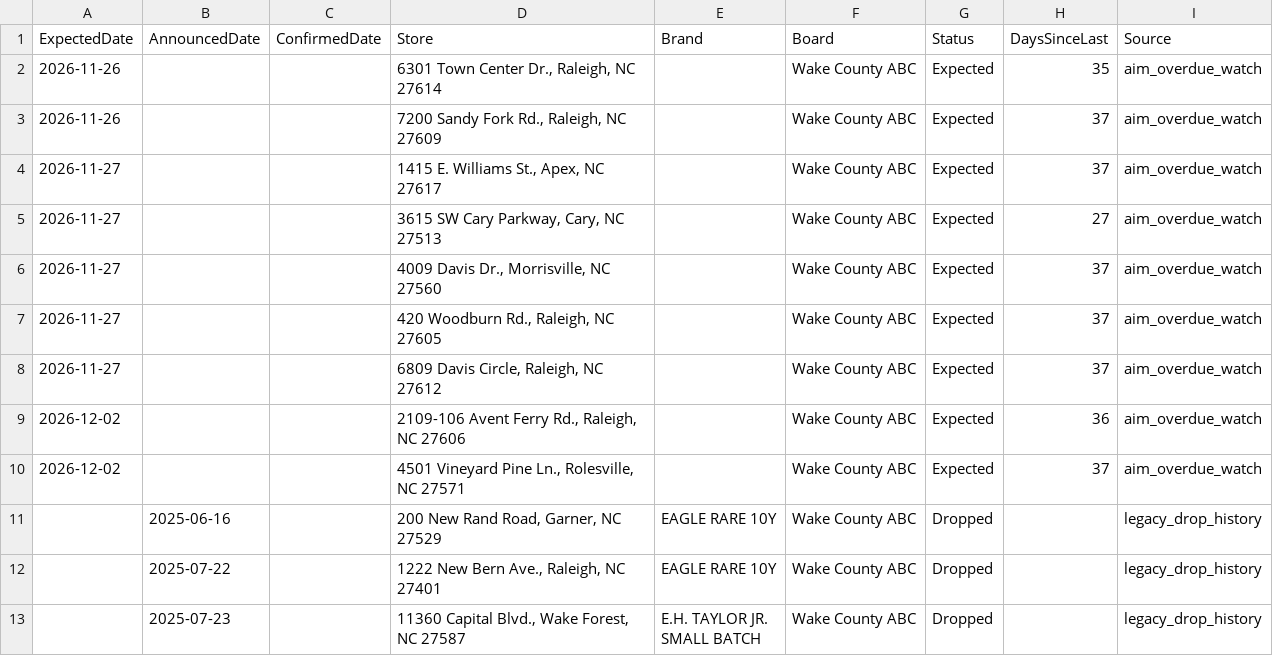
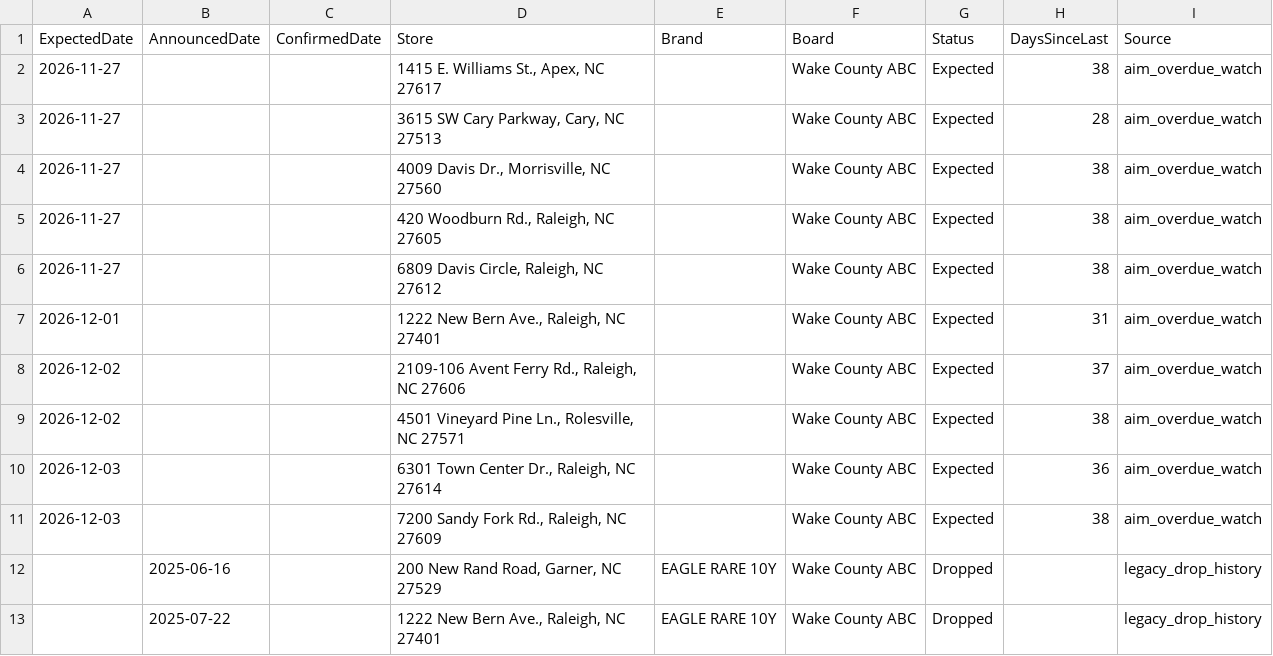
Before and after one commit to bourbonhunter/bourbon-pourcast-frontend, a CSV file: drop_tracker.csv, drawn as a sheet; only a part is shown; the shorter side is filled out with more unchanged rows.

```diff
--- a/drop_tracker.csv
+++ b/drop_tracker.csv
@@ -1,11 +1,12 @@
 ExpectedDate,AnnouncedDate,ConfirmedDate,Store,Brand,Board,Status,DaysSinceLast,Source
-2026-11-26,,,"6301 Town Center Dr., Raleigh, NC 27614",,Wake County ABC,Expected,35,aim_overdue_watch
-2026-11-26,,,"7200 Sandy Fork Rd., Raleigh, NC 27609",,Wake County ABC,Expected,37,aim_overdue_watch
-2026-11-27,,,"1415 E. Williams St., Apex, NC 27617",,Wake County ABC,Expected,37,aim_overdue_watch
-2026-11-27,,,"3615 SW Cary Parkway, Cary, NC 27513",,Wake County ABC,Expected,27,aim_overdue_watch
-2026-11-27,,,"4009 Davis Dr., Morrisville, NC 27560",,Wake County ABC,Expected,37,aim_overdue_watch
-2026-11-27,,,"420 Woodburn Rd., Raleigh, NC 27605",,Wake County ABC,Expected,37,aim_overdue_watch
-2026-11-27,,,"6809 Davis Circle, Raleigh, NC 27612",,Wake County ABC,Expected,37,aim_overdue_watch
-2026-12-02,,,"2109-106 Avent Ferry Rd., Raleigh, NC 27606",,Wake County ABC,Expected,36,aim_overdue_watch
-2026-12-02,,,"4501 Vineyard Pine Ln., Rolesville, NC 27571",,Wake County ABC,Expected,37,aim_overdue_watch
+2026-11-27,,,"1415 E. Williams St., Apex, NC 27617",,Wake County ABC,Expected,38,aim_overdue_watch
+2026-11-27,,,"3615 SW Cary Parkway, Cary, NC 27513",,Wake County ABC,Expected,28,aim_overdue_watch
+2026-11-27,,,"4009 Davis Dr., Morrisville, NC 27560",,Wake County ABC,Expected,38,aim_overdue_watch
+2026-11-27,,,"420 Woodburn Rd., Raleigh, NC 27605",,Wake County ABC,Expected,38,aim_overdue_watch
+2026-11-27,,,"6809 Davis Circle, Raleigh, NC 27612",,Wake County ABC,Expected,38,aim_overdue_watch
+2026-12-01,,,"1222 New Bern Ave., Raleigh, NC 27401",,Wake County ABC,Expected,31,aim_overdue_watch
+2026-12-02,,,"2109-106 Avent Ferry Rd., Raleigh, NC 27606",,Wake County ABC,Expected,37,aim_overdue_watch
+2026-12-02,,,"4501 Vineyard Pine Ln., Rolesville, NC 27571",,Wake County ABC,Expected,38,aim_overdue_watch
+2026-12-03,,,"6301 Town Center Dr., Raleigh, NC 27614",,Wake County ABC,Expected,36,aim_overdue_watch
+2026-12-03,,,"7200 Sandy Fork Rd., Raleigh, NC 27609",,Wake County ABC,Expected,38,aim_overdue_watch
 ,2025-06-16,,"200 New Rand Road, Garner, NC 27529",EAGLE RARE 10Y,Wake County ABC,Dropped,,legacy_drop_history
```
Also changed, not shown: 7 other files.
